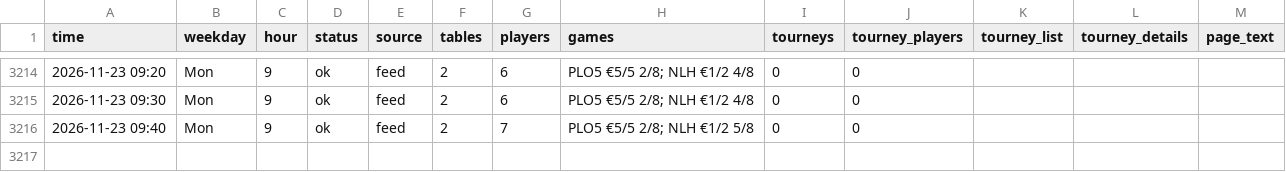
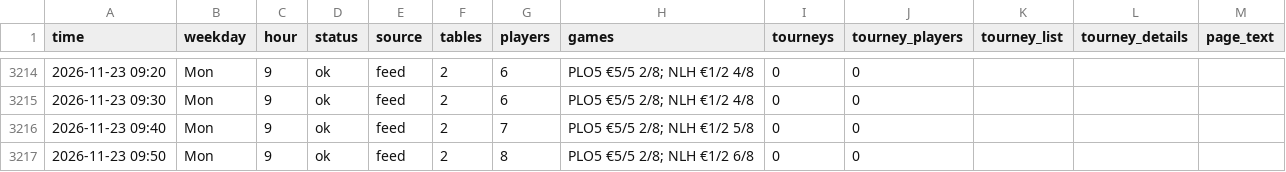
Before and after one commit to legendtoss/kings-tracker, a CSV file: data/2026-11.csv, drawn as a sheet; only a part is shown, gaps mark what is left out; the diff names each change by its address in the sheet, - before the commit and + after, or states it on an @@ line.

```diff
--- a/data/2026-11.csv
+++ b/data/2026-11.csv
+row 3217: 2026-11-23 09:50 | Mon | 9 | ok | feed | 2 | 8 | PLO5 €5/5 2/8; NLH €1/2 6/8 | 0 | 0
```
Also changed, not shown: data/banco/2026-11.csv, data/cardcasino/2026-11.csv, 8 other files.
